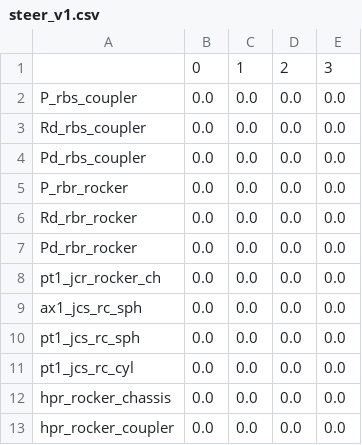
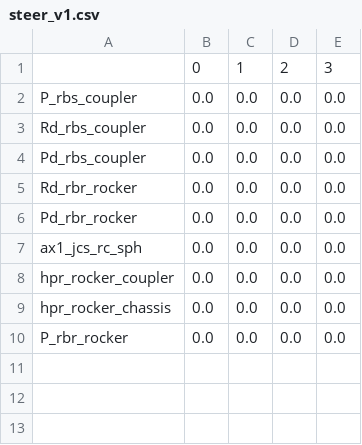
Before and after one commit to khaledghobashy/uraeus_smbd, a CSV file: use_cases/generated_templates/steer_v1.csv, drawn as a sheet.

```diff
--- a/use_cases/generated_templates/steer_v1.csv
+++ b/use_cases/generated_templates/steer_v1.csv
@@ -4,10 +4,7 @@ Rd_rbs_coupler,0.0,0.0,0.0,0.0
 Pd_rbs_coupler,0.0,0.0,0.0,0.0
-P_rbr_rocker,0.0,0.0,0.0,0.0
 Rd_rbr_rocker,0.0,0.0,0.0,0.0
 Pd_rbr_rocker,0.0,0.0,0.0,0.0
-pt1_jcr_rocker_ch,0.0,0.0,0.0,0.0
 ax1_jcs_rc_sph,0.0,0.0,0.0,0.0
-pt1_jcs_rc_sph,0.0,0.0,0.0,0.0
-pt1_jcs_rc_cyl,0.0,0.0,0.0,0.0
+hpr_rocker_coupler,0.0,0.0,0.0,0.0
 hpr_rocker_chassis,0.0,0.0,0.0,0.0
-hpr_rocker_coupler,0.0,0.0,0.0,0.0
+P_rbr_rocker,0.0,0.0,0.0,0.0
```
Also changed, not shown: 11 other files.
